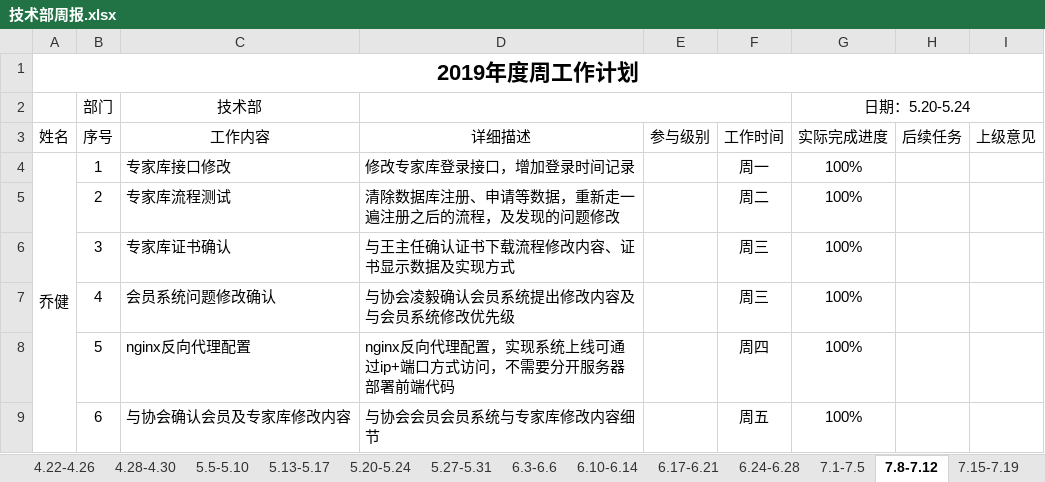
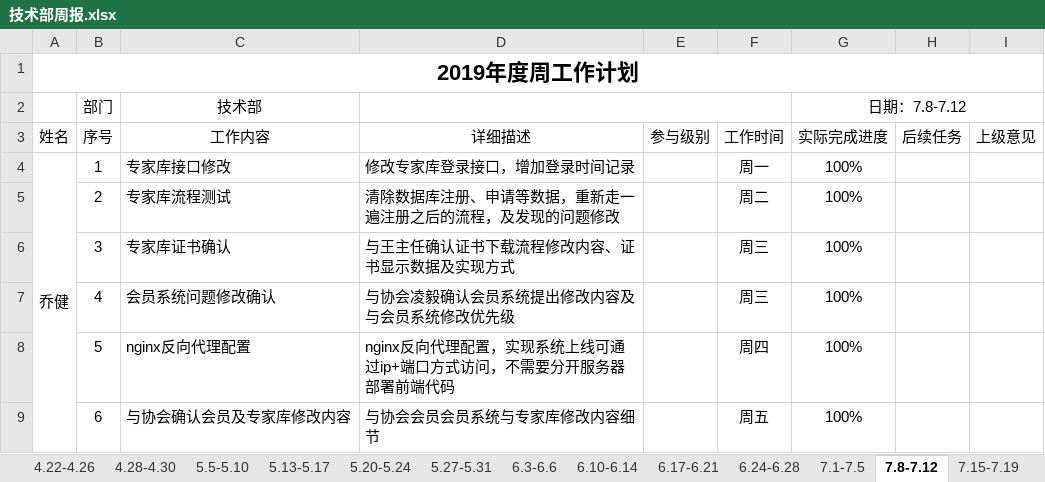
Before and after one commit to qiaojian0907/weekReport, an Excel workbook: 技术部周报.xlsx, sheet 7.8-7.12, drawn as a sheet; only a part is shown; values as stored, in another font and other column widths than the file's, no borders; the diff names each change by its address in the sheet, - before the commit and + after, or states it on an @@ line.

```diff
--- a/技术部周报.xlsx (sheet 7.8-7.12)
+++ b/技术部周报.xlsx (sheet 7.8-7.12)
-G2 (实际完成进度): 日期：5.20-5.24
+G2 (实际完成进度): 日期：7.8-7.12
```
Also changed, not shown: sheet 7.15-7.19.
